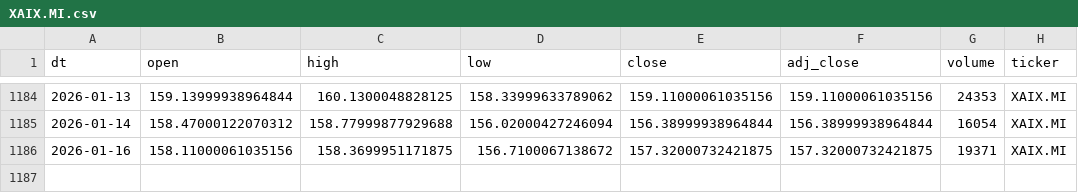
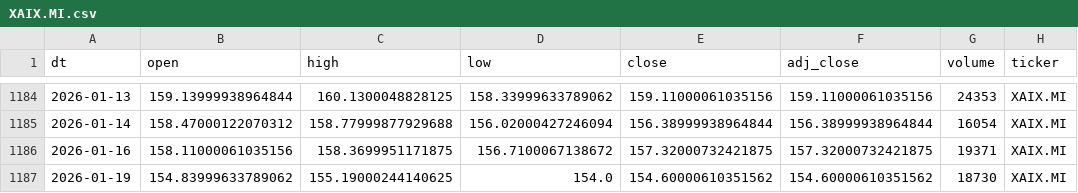
Before and after one commit to antoniosanso/etf-datalake, a CSV file: data/XAIX.MI.csv, drawn as a sheet; only a part is shown, gaps mark what is left out.

```diff
--- a/data/XAIX.MI.csv
+++ b/data/XAIX.MI.csv
@@ -1186 +1186,2 @@ dt,open,high,low,close,adj_close,volume,ticker
 2026-01-16,158.11000061035156,158.3699951171875,156.7100067138672,157.32000732421875,157.32000732421875,19371,XAIX.MI
+2026-01-19,154.83999633789062,155.19000244140625,154.0,154.60000610351562,154.60000610351562,18730,XAIX.MI
```
Also changed, not shown: data/EDEF.DE.csv, data/RBOT.MI.csv, 10 other files.
